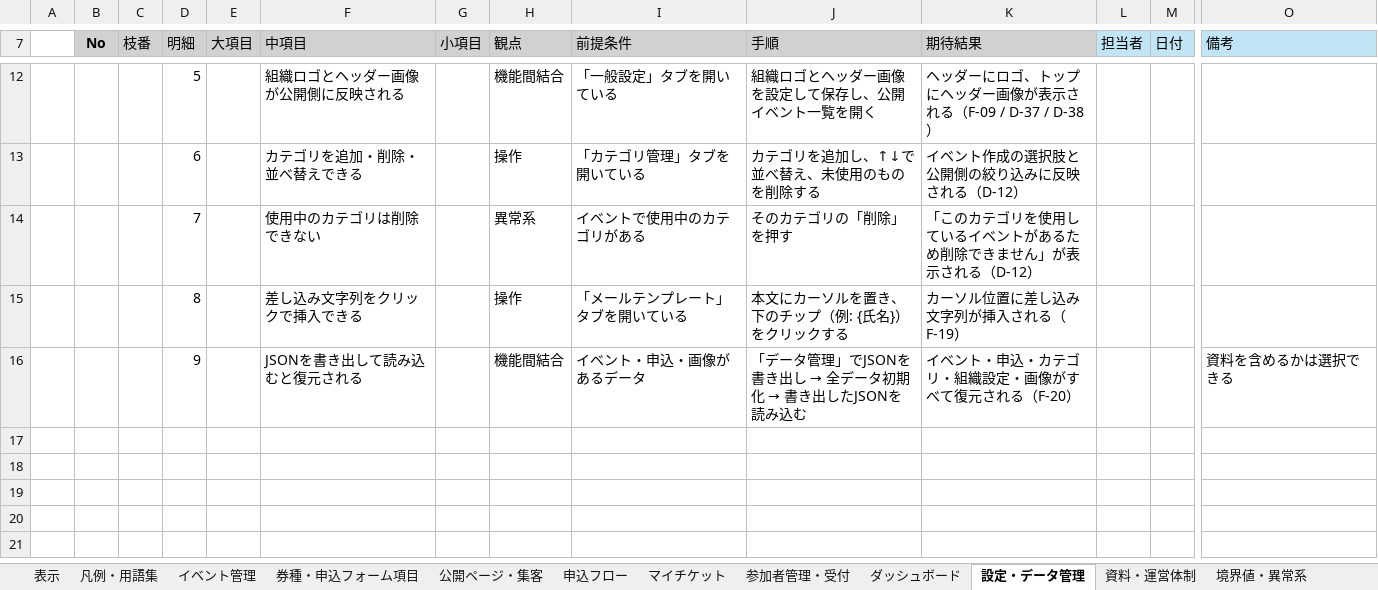
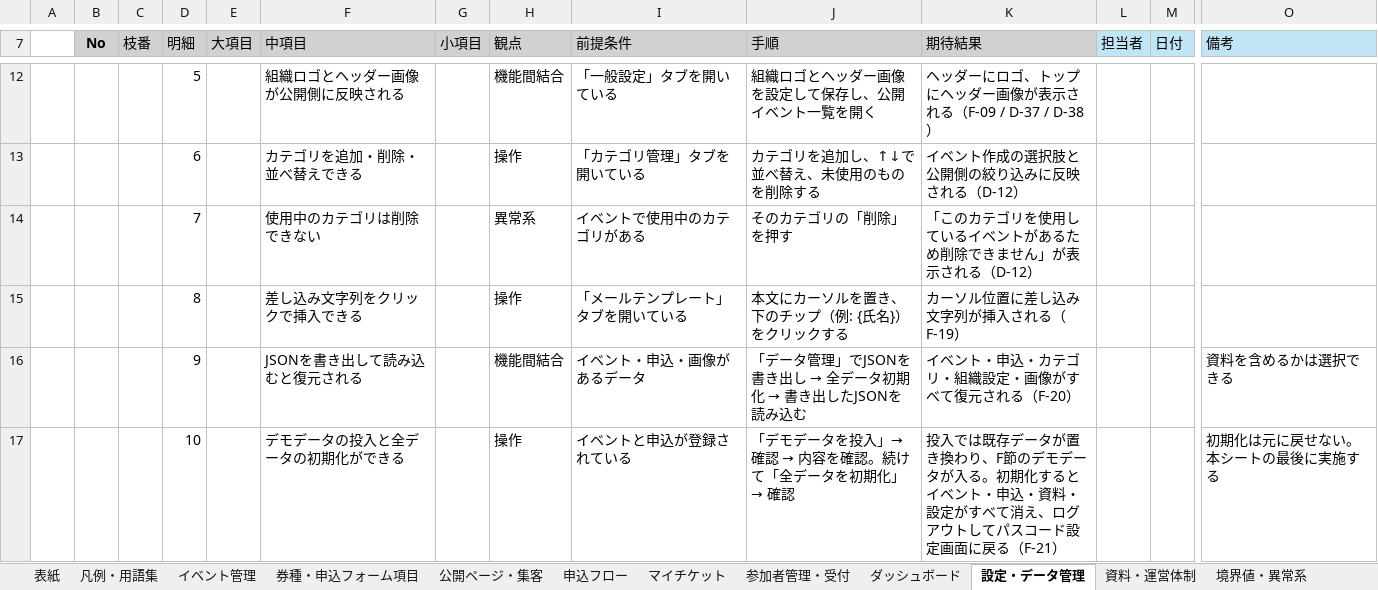
Before and after one commit to Mihara-Yamato-com/event-management-site, an Excel workbook: 結合試験仕様書.xlsx, sheet 設定・データ管理, drawn as a sheet; only a part is shown, gaps mark what is left out; values as stored, in another font and other column widths than the file's, no borders; rows hold the shown columns only; the diff names each change by its address in the sheet, - before the commit and + after, or states it on an @@ line.

```diff
--- a/結合試験仕様書.xlsx (sheet 設定・データ管理)
+++ b/結合試験仕様書.xlsx (sheet 設定・データ管理)
-sheet tab: 表示
+sheet tab: 表紙
+row 17:  |  |  | 10 |  | デモデータの投入と全データの初期化ができる |  | 操作 | イベントと申込が登録されている | 「デモデータを投入」→ 確認 → 内容を確認。続けて「全データを初期化」→ 確認 | 投入では既存データが置き換わり、F節のデモデータが入る。初期化するとイベント・申込・資料・設定がすべて消え、ログアウトしてパスコード設定画面に戻る（F-21） |  |  | 初期化は元に戻せない。本シートの最後に実施する
```
Also changed, not shown: sheet イベント管理, sheet 参加者管理・受付, sheet 表紙, sheet 公開ページ・集客, sheet 券種・申込フォーム項目, sheet 申込フロー, 5 other files.
